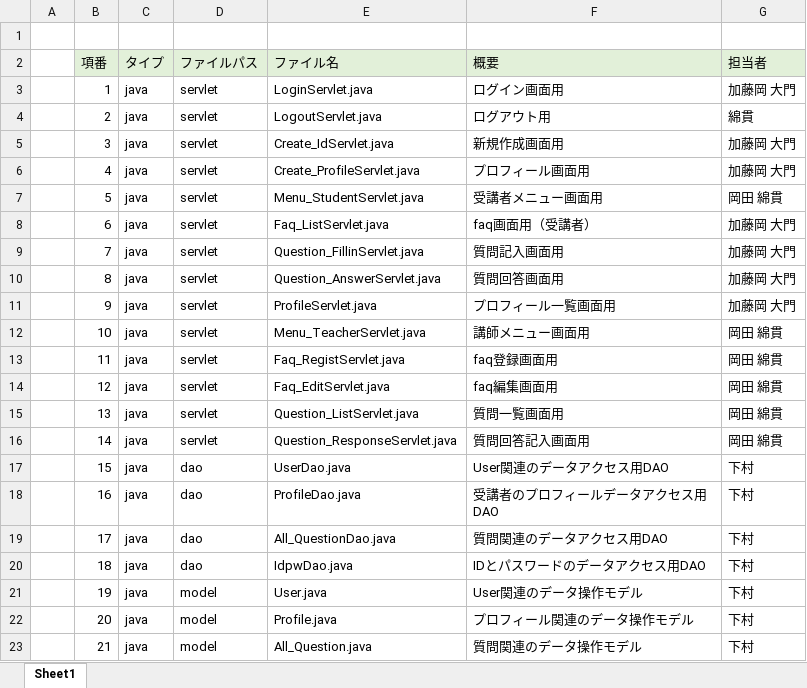
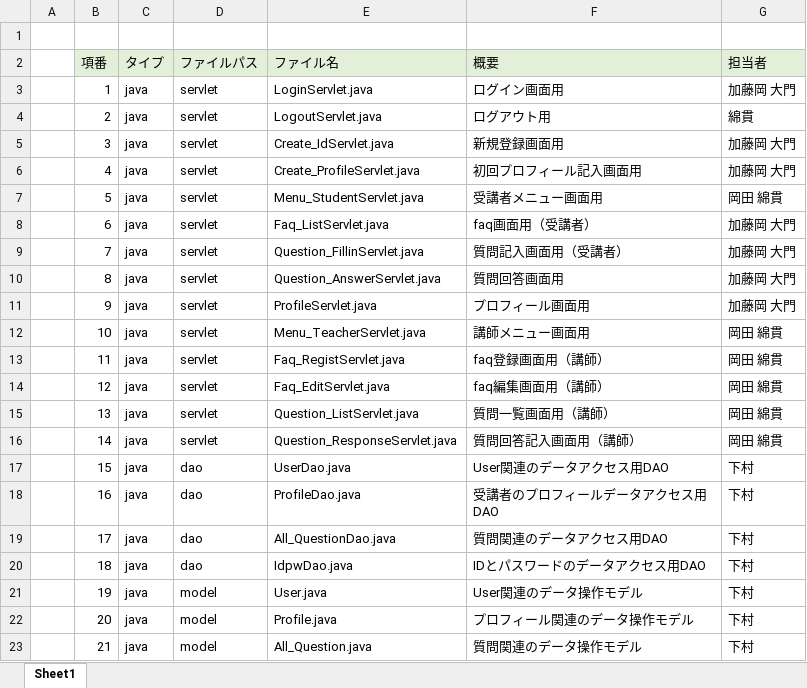
Before and after one commit to DOJO-2021/E-3, an Excel workbook: documents/ファイル構成一覧表_#かけだしエンジニア.xlsx, sheet Sheet1, drawn as a sheet; only a part is shown; values as stored, in another font and other column widths than the file's, no borders; the diff covers the shown part only; the diff names each change by its address in the sheet, - before the commit and + after, or states it on an @@ line.

```diff
--- a/documents/ファイル構成一覧表_#かけだしエンジニア.xlsx (sheet Sheet1)
+++ b/documents/ファイル構成一覧表_#かけだしエンジニア.xlsx (sheet Sheet1)
-F5 (概要): 新規作成画面用
+F5 (概要): 新規登録画面用
-F6 (概要): プロフィール画面用
+F6 (概要): 初回プロフィール記入画面用
-F9 (概要): 質問記入画面用
+F9 (概要): 質問記入画面用（受講者）
-F11 (概要): プロフィール一覧画面用
+F11 (概要): プロフィール画面用
-F13 (概要): faq登録画面用
+F13 (概要): faq登録画面用（講師）
-F14 (概要): faq編集画面用
+F14 (概要): faq編集画面用（講師）
-F15 (概要): 質問一覧画面用
+F15 (概要): 質問一覧画面用（講師）
-F16 (概要): 質問回答記入画面用
+F16 (概要): 質問回答記入画面用（講師）
```
Also changed, not shown: 12 edited cells elsewhere in this sheet, documents/DB定義書_#かけだしエンジニア.xlsx, documents/外部設計書_#かけだしエンジニア.xlsx, 12 other files.
